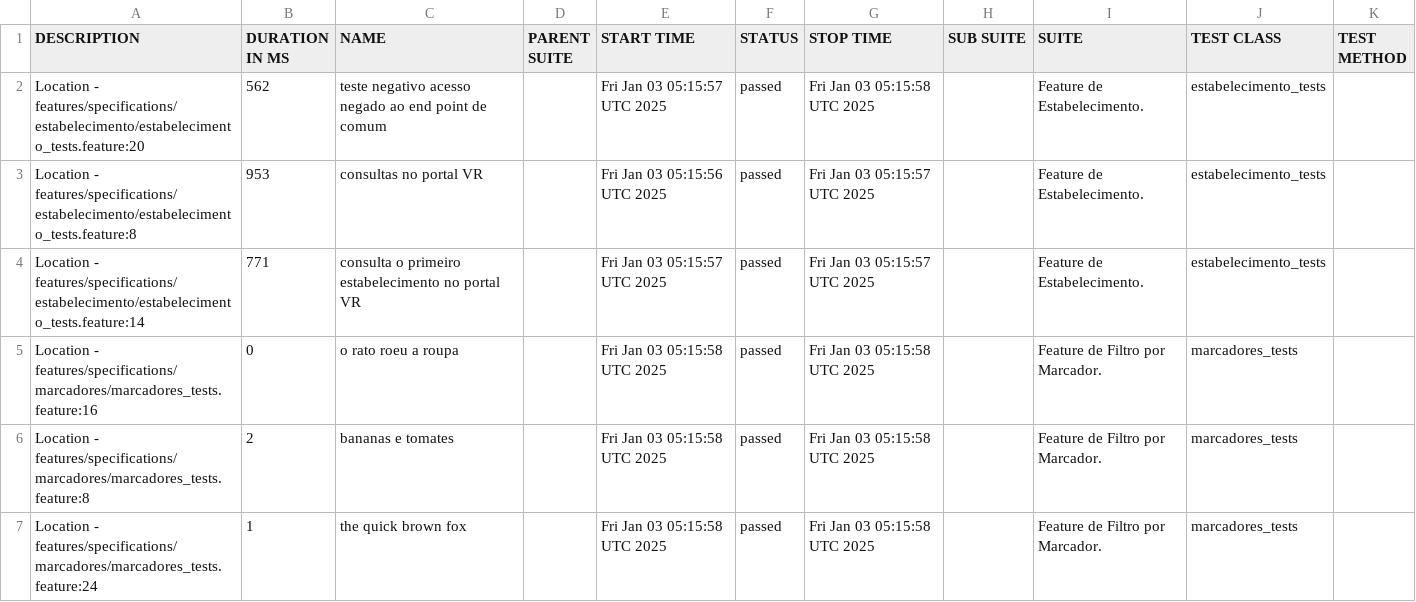
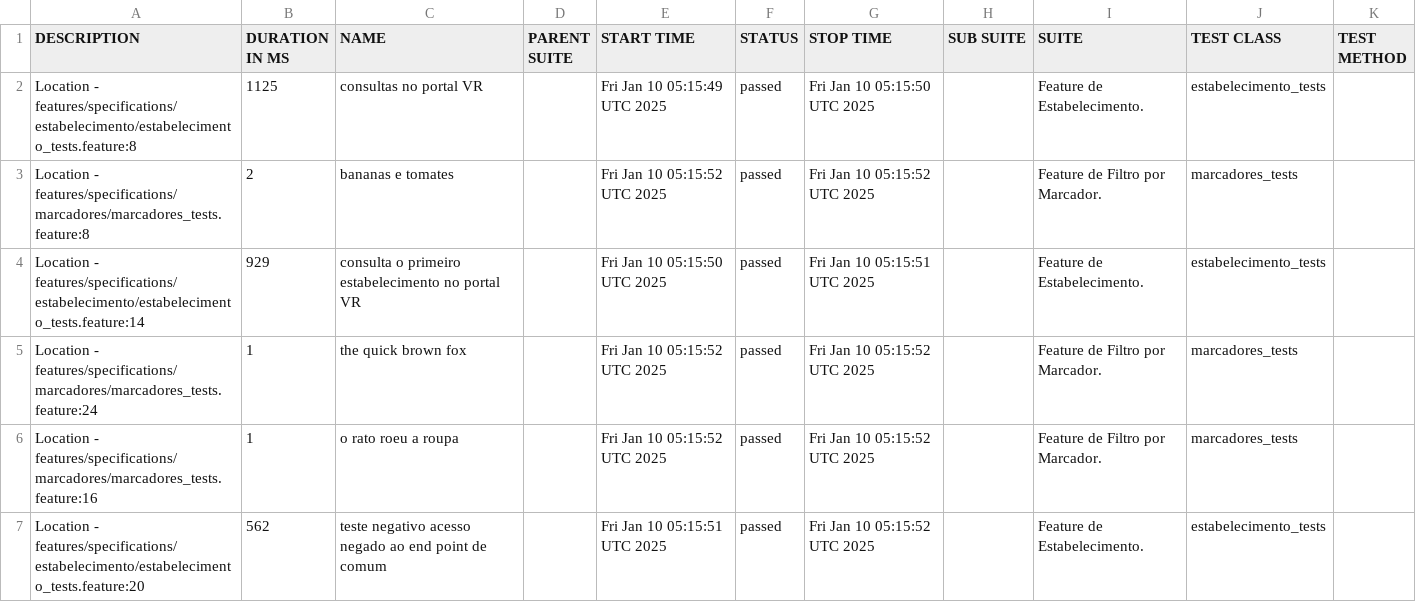
Before and after one commit to reinaldorossetti/cucumber_ruby_httparty, a CSV file: allure-report/data/suites.csv, drawn as a sheet.

```diff
--- a/allure-report/data/suites.csv
+++ b/allure-report/data/suites.csv
@@ -1,7 +1,7 @@
 "DESCRIPTION","DURATION IN MS","NAME","PARENT SUITE","START TIME","STATUS","STOP TIME","SUB SUITE","SUITE","TEST CLASS","TEST METHOD"
-"Location - features/specifications/estabelecimento/estabelecimento_tests.feature:20","562","teste negativo acesso negado ao end point de comum","","Fri Jan 03 05:15:57 UTC 2025","passed","Fri Jan 03 05:15:58 UTC 2025","","Feature de Estabelecimento.","estabelecimento_tests",""
-"Location - features/specifications/estabelecimento/estabelecimento_tests.feature:8","953","consultas no portal VR","","Fri Jan 03 05:15:56 UTC 2025","passed","Fri Jan 03 05:15:57 UTC 2025","","Feature de Estabelecimento.","estabelecimento_tests",""
-"Location - features/specifications/estabelecimento/estabelecimento_tests.feature:14","771","consulta o primeiro estabelecimento no portal VR","","Fri Jan 03 05:15:57 UTC 2025","passed","Fri Jan 03 05:15:57 UTC 2025","","Feature de Estabelecimento.","estabelecimento_tests",""
-"Location - features/specifications/marcadores/marcadores_tests.feature:16","0","o rato roeu a roupa","","Fri Jan 03 05:15:58 UTC 2025","passed","Fri Jan 03 05:15:58 UTC 2025","","Feature de Filtro por Marcador.","marcadores_tests",""
-"Location - features/specifications/marcadores/marcadores_tests.feature:8","2","bananas e tomates","","Fri Jan 03 05:15:58 UTC 2025","passed","Fri Jan 03 05:15:58 UTC 2025","","Feature de Filtro por Marcador.","marcadores_tests",""
-"Location - features/specifications/marcadores/marcadores_tests.feature:24","1","the quick brown fox","","Fri Jan 03 05:15:58 UTC 2025","passed","Fri Jan 03 05:15:58 UTC 2025","","Feature de Filtro por Marcador.","marcadores_tests",""
+"Location - features/specifications/estabelecimento/estabelecimento_tests.feature:8","1125","consultas no portal VR","","Fri Jan 10 05:15:49 UTC 2025","passed","Fri Jan 10 05:15:50 UTC 2025","","Feature de Estabelecimento.","estabelecimento_tests",""
+"Location - features/specifications/marcadores/marcadores_tests.feature:8","2","bananas e tomates","","Fri Jan 10 05:15:52 UTC 2025","passed","Fri Jan 10 05:15:52 UTC 2025","","Feature de Filtro por Marcador.","marcadores_tests",""
+"Location - features/specifications/estabelecimento/estabelecimento_tests.feature:14","929","consulta o primeiro estabelecimento no portal VR","","Fri Jan 10 05:15:50 UTC 2025","passed","Fri Jan 10 05:15:51 UTC 2025","","Feature de Estabelecimento.","estabelecimento_tests",""
+"Location - features/specifications/marcadores/marcadores_tests.feature:24","1","the quick brown fox","","Fri Jan 10 05:15:52 UTC 2025","passed","Fri Jan 10 05:15:52 UTC 2025","","Feature de Filtro por Marcador.","marcadores_tests",""
+"Location - features/specifications/marcadores/marcadores_tests.feature:16","1","o rato roeu a roupa","","Fri Jan 10 05:15:52 UTC 2025","passed","Fri Jan 10 05:15:52 UTC 2025","","Feature de Filtro por Marcador.","marcadores_tests",""
+"Location - features/specifications/estabelecimento/estabelecimento_tests.feature:20","562","teste negativo acesso negado ao end point de comum","","Fri Jan 10 05:15:51 UTC 2025","passed","Fri Jan 10 05:15:52 UTC 2025","","Feature de Estabelecimento.","estabelecimento_tests",""
```
Also changed, not shown: allure-report/data/behaviors.csv, 32 other files.
